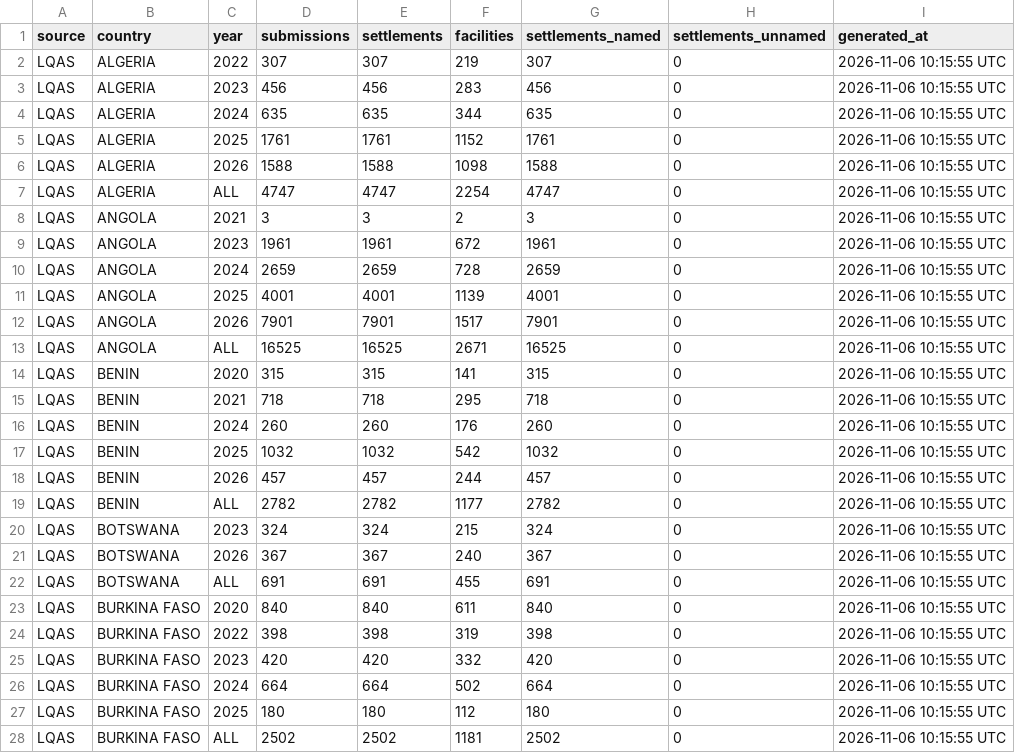
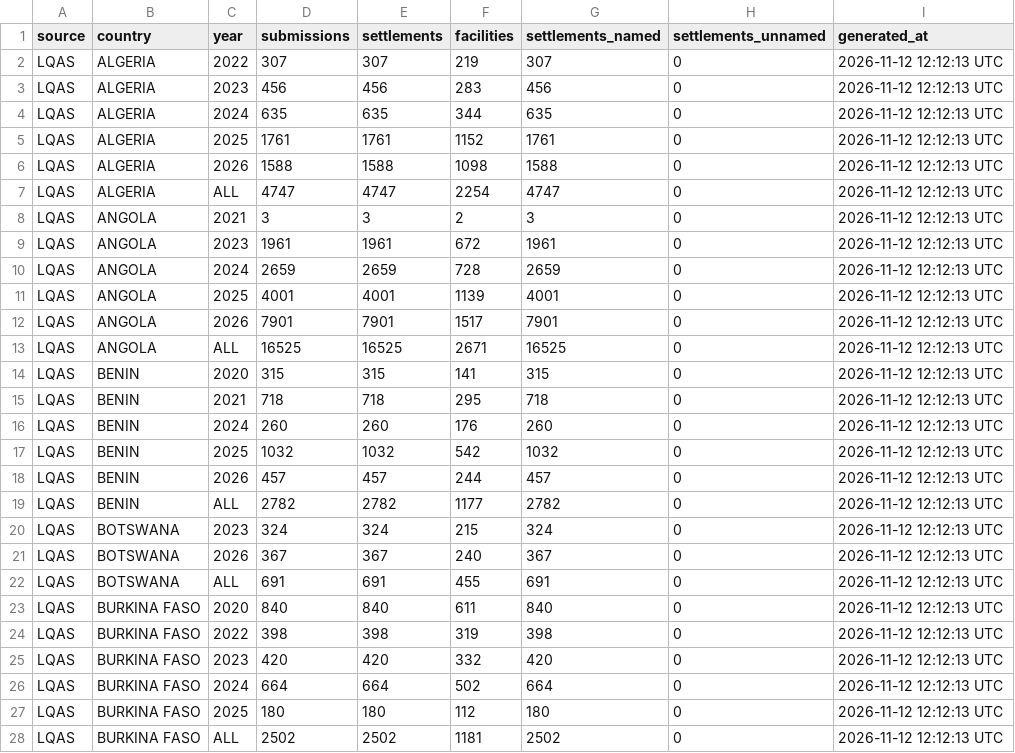
Before and after one commit to Go-toure/AFRO-Dash, a CSV file: input/AFRO_snapshot_stats_LQAS.csv, drawn as a sheet; only a part is shown; the diff covers the shown part only.

Commit message:
Refresh LQAS and scope inputs with AFROGDB names and Ethiopia woreda lots

```diff
--- a/input/AFRO_snapshot_stats_LQAS.csv
+++ b/input/AFRO_snapshot_stats_LQAS.csv
@@ -1,28 +1,28 @@
 source,country,year,submissions,settlements,facilities,settlements_named,settlements_unnamed,generated_at
-LQAS,ALGERIA,2022,307,307,219,307,0,2026-11-06 10:15:55 UTC
-LQAS,ALGERIA,2023,456,456,283,456,0,2026-11-06 10:15:55 UTC
-LQAS,ALGERIA,2024,635,635,344,635,0,2026-11-06 10:15:55 UTC
-LQAS,ALGERIA,2025,1761,1761,1152,1761,0,2026-11-06 10:15:55 UTC
-LQAS,ALGERIA,2026,1588,1588,1098,1588,0,2026-11-06 10:15:55 UTC
-LQAS,ALGERIA,ALL,4747,4747,2254,4747,0,2026-11-06 10:15:55 UTC
-LQAS,ANGOLA,2021,3,3,2,3,0,2026-11-06 10:15:55 UTC
-LQAS,ANGOLA,2023,1961,1961,672,1961,0,2026-11-06 10:15:55 UTC
-LQAS,ANGOLA,2024,2659,2659,728,2659,0,2026-11-06 10:15:55 UTC
-LQAS,ANGOLA,2025,4001,4001,1139,4001,0,2026-11-06 10:15:55 UTC
-LQAS,ANGOLA,2026,7901,7901,1517,7901,0,2026-11-06 10:15:55 UTC
-LQAS,ANGOLA,ALL,16525,16525,2671,16525,0,2026-11-06 10:15:55 UTC
-LQAS,BENIN,2020,315,315,141,315,0,2026-11-06 10:15:55 UTC
-LQAS,BENIN,2021,718,718,295,718,0,2026-11-06 10:15:55 UTC
-LQAS,BENIN,2024,260,260,176,260,0,2026-11-06 10:15:55 UTC
-LQAS,BENIN,2025,1032,1032,542,1032,0,2026-11-06 10:15:55 UTC
-LQAS,BENIN,2026,457,457,244,457,0,2026-11-06 10:15:55 UTC
-LQAS,BENIN,ALL,2782,2782,1177,2782,0,2026-11-06 10:15:55 UTC
-LQAS,BOTSWANA,2023,324,324,215,324,0,2026-11-06 10:15:55 UTC
-LQAS,BOTSWANA,2026,367,367,240,367,0,2026-11-06 10:15:55 UTC
-LQAS,BOTSWANA,ALL,691,691,455,691,0,2026-11-06 10:15:55 UTC
-LQAS,BURKINA FASO,2020,840,840,611,840,0,2026-11-06 10:15:55 UTC
-LQAS,BURKINA FASO,2022,398,398,319,398,0,2026-11-06 10:15:55 UTC
-LQAS,BURKINA FASO,2023,420,420,332,420,0,2026-11-06 10:15:55 UTC
-LQAS,BURKINA FASO,2024,664,664,502,664,0,2026-11-06 10:15:55 UTC
-LQAS,BURKINA FASO,2025,180,180,112,180,0,2026-11-06 10:15:55 UTC
-LQAS,BURKINA FASO,ALL,2502,2502,1181,2502,0,2026-11-06 10:15:55 UTC
+LQAS,ALGERIA,2022,307,307,219,307,0,2026-11-12 12:12:13 UTC
+LQAS,ALGERIA,2023,456,456,283,456,0,2026-11-12 12:12:13 UTC
+LQAS,ALGERIA,2024,635,635,344,635,0,2026-11-12 12:12:13 UTC
+LQAS,ALGERIA,2025,1761,1761,1152,1761,0,2026-11-12 12:12:13 UTC
+LQAS,ALGERIA,2026,1588,1588,1098,1588,0,2026-11-12 12:12:13 UTC
+LQAS,ALGERIA,ALL,4747,4747,2254,4747,0,2026-11-12 12:12:13 UTC
+LQAS,ANGOLA,2021,3,3,2,3,0,2026-11-12 12:12:13 UTC
+LQAS,ANGOLA,2023,1961,1961,672,1961,0,2026-11-12 12:12:13 UTC
+LQAS,ANGOLA,2024,2659,2659,728,2659,0,2026-11-12 12:12:13 UTC
+LQAS,ANGOLA,2025,4001,4001,1139,4001,0,2026-11-12 12:12:13 UTC
+LQAS,ANGOLA,2026,7901,7901,1517,7901,0,2026-11-12 12:12:13 UTC
+LQAS,ANGOLA,ALL,16525,16525,2671,16525,0,2026-11-12 12:12:13 UTC
+LQAS,BENIN,2020,315,315,141,315,0,2026-11-12 12:12:13 UTC
+LQAS,BENIN,2021,718,718,295,718,0,2026-11-12 12:12:13 UTC
+LQAS,BENIN,2024,260,260,176,260,0,2026-11-12 12:12:13 UTC
+LQAS,BENIN,2025,1032,1032,542,1032,0,2026-11-12 12:12:13 UTC
+LQAS,BENIN,2026,457,457,244,457,0,2026-11-12 12:12:13 UTC
+LQAS,BENIN,ALL,2782,2782,1177,2782,0,2026-11-12 12:12:13 UTC
+LQAS,BOTSWANA,2023,324,324,215,324,0,2026-11-12 12:12:13 UTC
+LQAS,BOTSWANA,2026,367,367,240,367,0,2026-11-12 12:12:13 UTC
+LQAS,BOTSWANA,ALL,691,691,455,691,0,2026-11-12 12:12:13 UTC
+LQAS,BURKINA FASO,2020,840,840,611,840,0,2026-11-12 12:12:13 UTC
+LQAS,BURKINA FASO,2022,398,398,319,398,0,2026-11-12 12:12:13 UTC
+LQAS,BURKINA FASO,2023,420,420,332,420,0,2026-11-12 12:12:13 UTC
+LQAS,BURKINA FASO,2024,664,664,502,664,0,2026-11-12 12:12:13 UTC
+LQAS,BURKINA FASO,2025,180,180,112,180,0,2026-11-12 12:12:13 UTC
+LQAS,BURKINA FASO,ALL,2502,2502,1181,2502,0,2026-11-12 12:12:13 UTC
```
Also changed, not shown: 147 edited cells elsewhere in this file, 2 other files.
